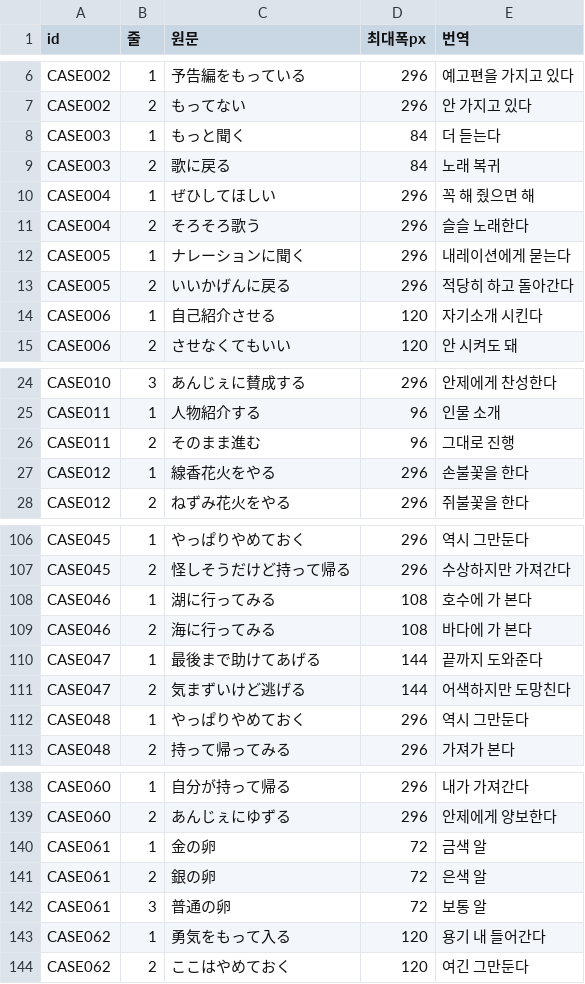
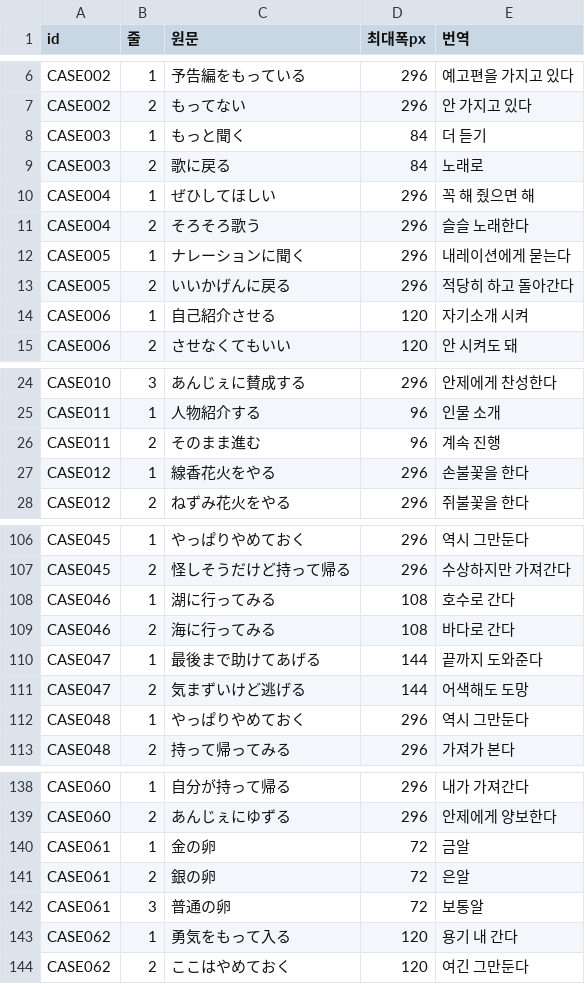
Before and after one commit to hospi0/dinoisland-kr-patch, a TSV file: work/text/choice.tsv, drawn as a sheet; only a part is shown, gaps mark what is left out; the diff covers the shown part only.

```diff
--- a/work/text/choice.tsv
+++ b/work/text/choice.tsv
@@ -7,4 +7,4 @@ CASE002	1	予告編をもっている	296	예고편을 가지고 있다
 CASE002	2	もってない	296	안 가지고 있다
-CASE003	1	もっと聞く	84	더 듣는다
-CASE003	2	歌に戻る	84	노래 복귀
+CASE003	1	もっと聞く	84	더 듣기
+CASE003	2	歌に戻る	84	노래로
 CASE004	1	ぜひしてほしい	296	꼭 해 줬으면 해
@@ -13,3 +13,3 @@ CASE005	1	ナレーションに聞く	296	내레이션에게 묻는다
 CASE005	2	いいかげんに戻る	296	적당히 하고 돌아간다
-CASE006	1	自己紹介させる	120	자기소개 시킨다
+CASE006	1	自己紹介させる	120	자기소개 시켜
 CASE006	2	させなくてもいい	120	안 시켜도 돼
@@ -25,3 +25,3 @@ CASE010	3	あんじぇに賛成する	296	안제에게 찬성한다
 CASE011	1	人物紹介する	96	인물 소개
-CASE011	2	そのまま進む	96	그대로 진행
+CASE011	2	そのまま進む	96	계속 진행
 CASE012	1	線香花火をやる	296	손불꽃을 한다
@@ -107,6 +107,6 @@ CASE045	1	やっぱりやめておく	296	역시 그만둔다
 CASE045	2	怪しそうだけど持って帰る	296	수상하지만 가져간다
-CASE046	1	湖に行ってみる	108	호수에 가 본다
-CASE046	2	海に行ってみる	108	바다에 가 본다
+CASE046	1	湖に行ってみる	108	호수로 간다
+CASE046	2	海に行ってみる	108	바다로 간다
 CASE047	1	最後まで助けてあげる	144	끝까지 도와준다
-CASE047	2	気まずいけど逃げる	144	어색하지만 도망친다
+CASE047	2	気まずいけど逃げる	144	어색해도 도망
 CASE048	1	やっぱりやめておく	296	역시 그만둔다
@@ -139,6 +139,6 @@ CASE060	1	自分が持って帰る	296	내가 가져간다
 CASE060	2	あんじぇにゆずる	296	안제에게 양보한다
-CASE061	1	金の卵	72	금색 알
-CASE061	2	銀の卵	72	은색 알
-CASE061	3	普通の卵	72	보통 알
-CASE062	1	勇気をもって入る	120	용기 내 들어간다
+CASE061	1	金の卵	72	금알
+CASE061	2	銀の卵	72	은알
+CASE061	3	普通の卵	72	보통알
+CASE062	1	勇気をもって入る	120	용기 내 간다
 CASE062	2	ここはやめておく	120	여긴 그만둔다
```
Also changed, not shown: 1 edited cell elsewhere in this file, work/text/fixes.tsv, work/text/voice.tsv, 13 other files.
